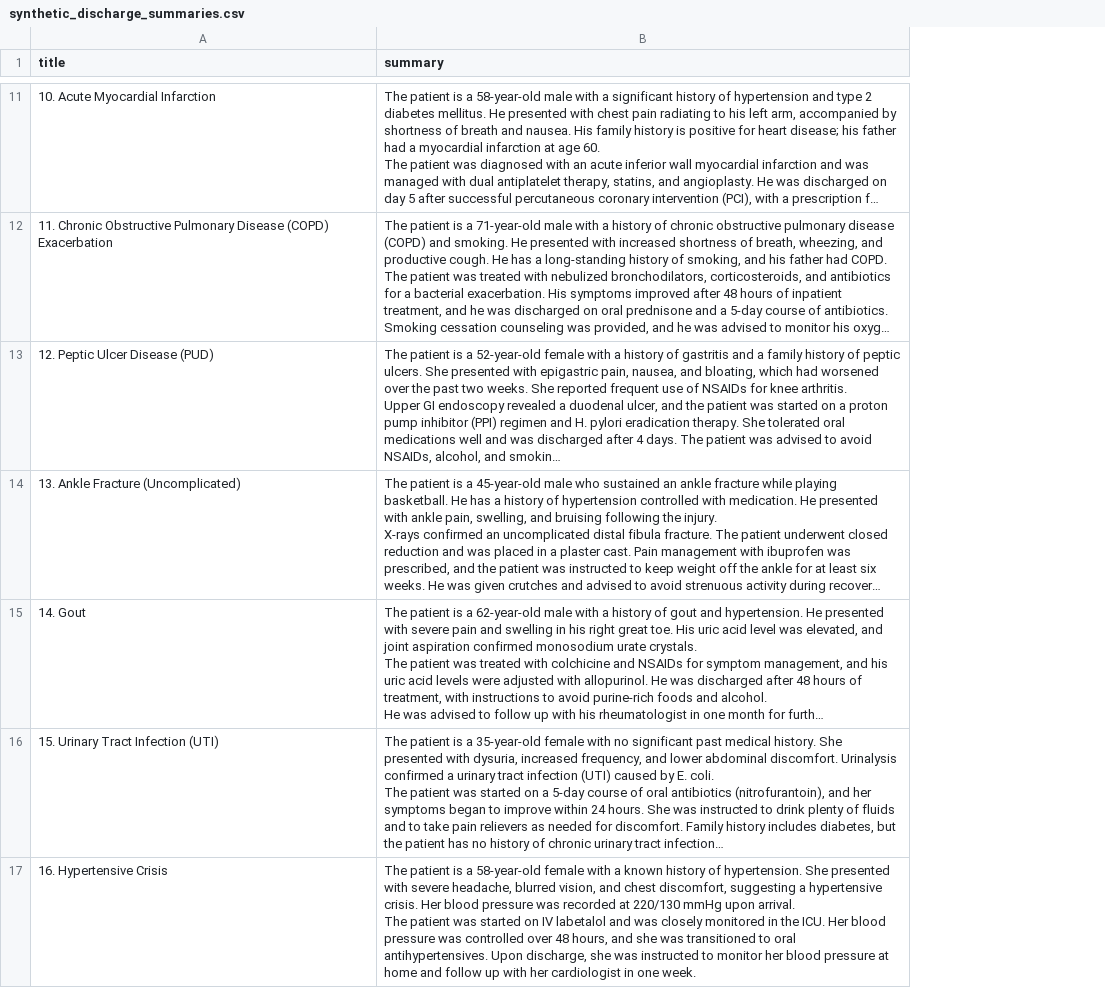
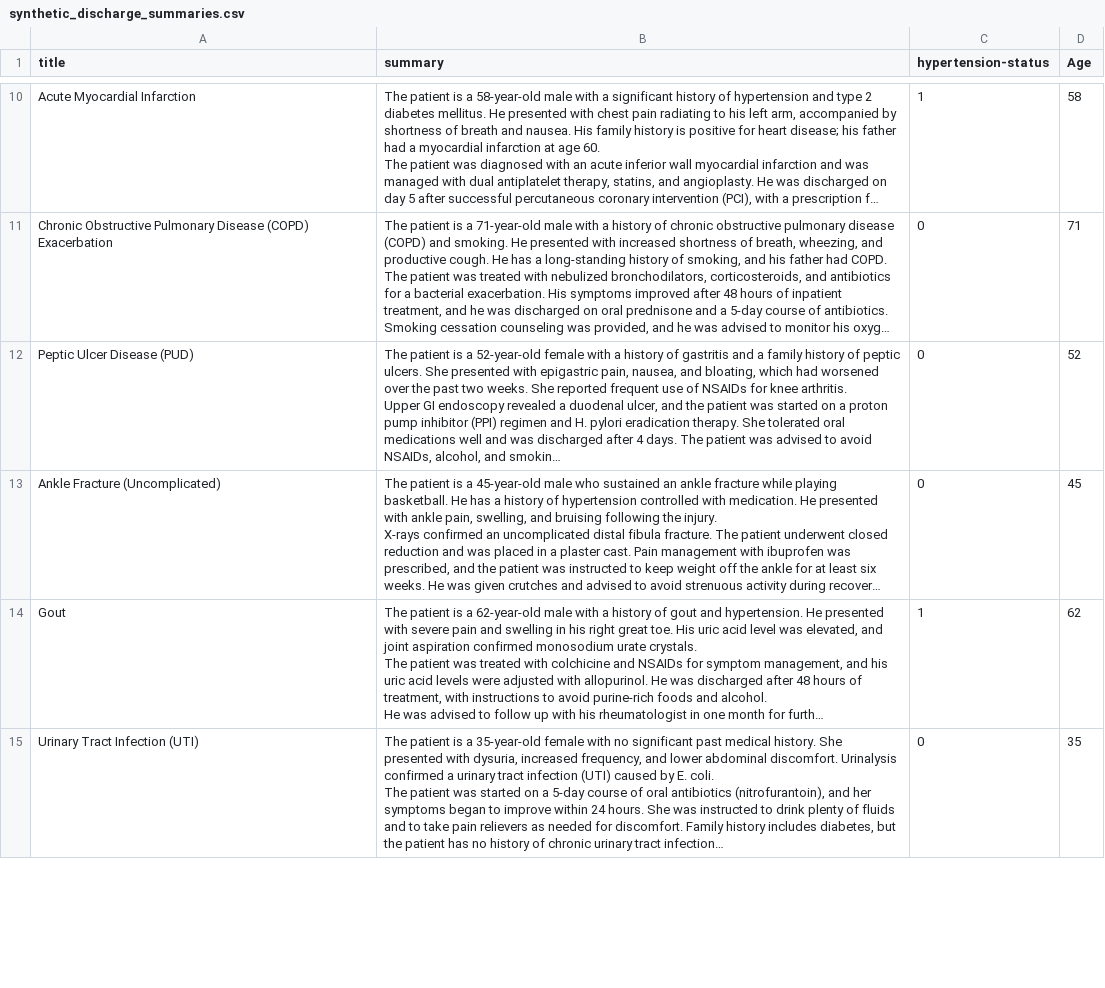
Before and after one commit to centre-for-health-informatics/SPORNW-2025-EMR-Workshop, a CSV file: synthetic_discharge_summaries.csv, drawn as a sheet; only a part is shown, gaps mark what is left out; long unchanged cells end in …; removed rows and columns are numbered as before the commit, all else as after; ↵ is a line break in a cell; the diff covers the shown part only; the diff names each change by its address in the sheet, - before the commit and + after, or states it on an @@ line.

```diff
--- a/synthetic_discharge_summaries.csv
+++ b/synthetic_discharge_summaries.csv
+column C (hypertension-status), rows 10-15: 1 | 0 | 0 | 0 | 1 | 0
+column D (Age), rows 10-15: 58 | 71 | 52 | 45 | 62 | 35
-A10 (title): 10. Acute Myocardial Infarction
+A10 (title): Acute Myocardial Infarction
-A11 (title): 11. Chronic Obstructive…
+A11 (title): Chronic Obstructive…
-A12 (title): 12. Peptic Ulcer Disease (PUD)
+A12 (title): Peptic Ulcer Disease (PUD)
-A13 (title): 13. Ankle Fracture (Uncomplicated)
+A13 (title): Ankle Fracture (Uncomplicated)
-A14 (title): 14. Gout
+A14 (title): Gout
-A15 (title): 15. Urinary Tract Infection (UTI)
+A15 (title): Urinary Tract Infection (UTI)
-row 17: 16. Hypertensive Crisis | The patient is a 58-year-old female with a known history of hypertension. She presented with severe headache, blurred vision, and chest discomfort, suggesting a hypertensive crisis. Her blood pressure was recorded at 220/130 mmHg upon arrival. ↵ The patient was started on IV labetalol and was closely monitored in the ICU. Her blood pressure was controlled over 48 hours, and she was transitioned to oral antihypertensives. Upon discharge, she was instructed to monitor her blood pressure at home and follow up with her cardiologist in one week.
```
Also changed, not shown: 5 added rows, 4 removed rows and 10 edited cells elsewhere in this file, 1 other file.
